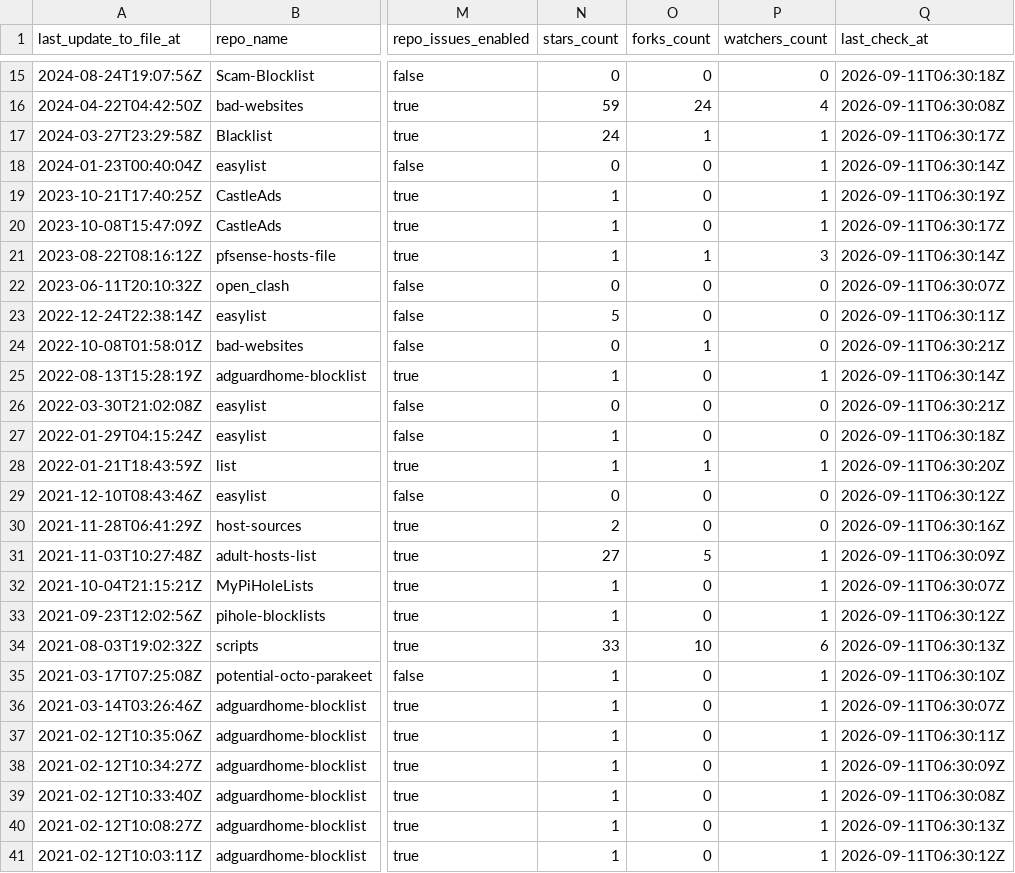
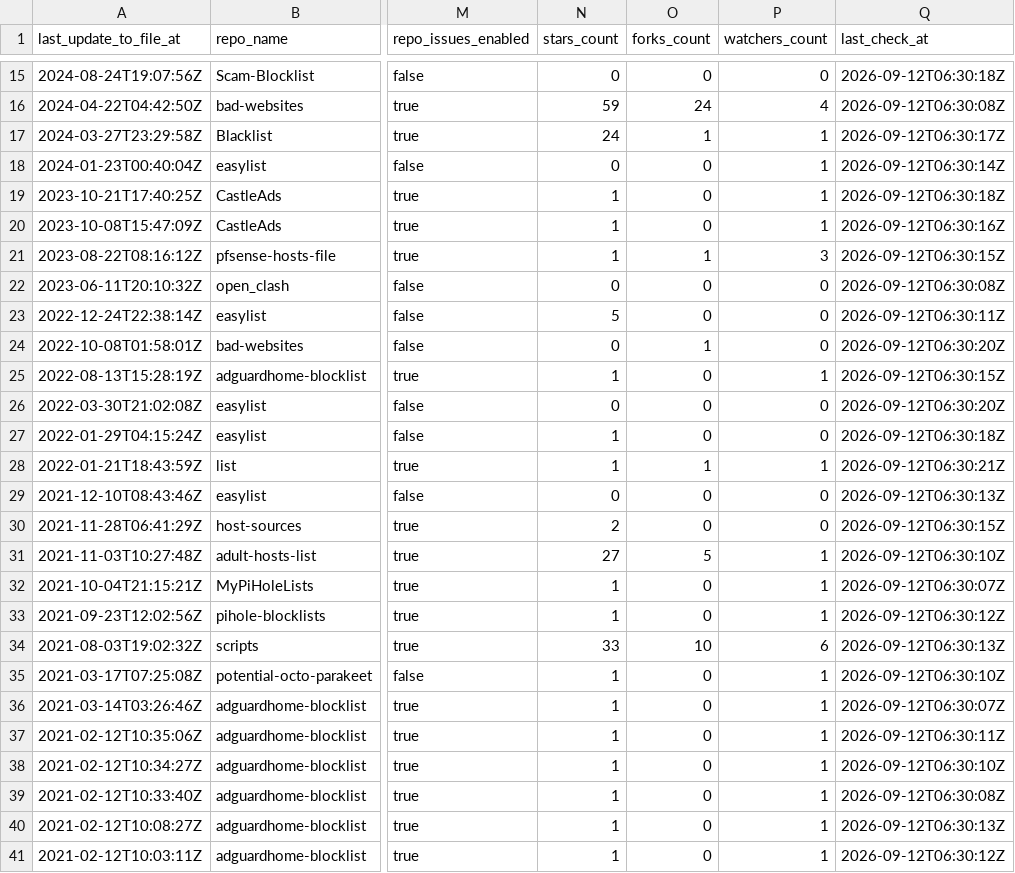
Before and after one commit to Bon-Appetit/porn-domains, a CSV file: blacklist/bl-sources.csv, drawn as a sheet; only a part is shown, gaps mark what is left out; the diff covers the shown part only; the diff names each change by its address in the sheet, - before the commit and + after, or states it on an @@ line.

```diff
--- a/blacklist/bl-sources.csv
+++ b/blacklist/bl-sources.csv
-Q15 (last_check_at): 2026-09-11T06:30:18Z
+Q15 (last_check_at): 2026-09-12T06:30:18Z
-Q16 (last_check_at): 2026-09-11T06:30:08Z
+Q16 (last_check_at): 2026-09-12T06:30:08Z
-Q17 (last_check_at): 2026-09-11T06:30:17Z
+Q17 (last_check_at): 2026-09-12T06:30:17Z
-Q18 (last_check_at): 2026-09-11T06:30:14Z
+Q18 (last_check_at): 2026-09-12T06:30:14Z
-Q19 (last_check_at): 2026-09-11T06:30:19Z
+Q19 (last_check_at): 2026-09-12T06:30:18Z
-Q20 (last_check_at): 2026-09-11T06:30:17Z
+Q20 (last_check_at): 2026-09-12T06:30:16Z
-Q21 (last_check_at): 2026-09-11T06:30:14Z
+Q21 (last_check_at): 2026-09-12T06:30:15Z
-Q22 (last_check_at): 2026-09-11T06:30:07Z
+Q22 (last_check_at): 2026-09-12T06:30:08Z
-Q23 (last_check_at): 2026-09-11T06:30:11Z
+Q23 (last_check_at): 2026-09-12T06:30:11Z
-Q24 (last_check_at): 2026-09-11T06:30:21Z
+Q24 (last_check_at): 2026-09-12T06:30:20Z
-Q25 (last_check_at): 2026-09-11T06:30:14Z
+Q25 (last_check_at): 2026-09-12T06:30:15Z
-Q26 (last_check_at): 2026-09-11T06:30:21Z
+Q26 (last_check_at): 2026-09-12T06:30:20Z
-Q27 (last_check_at): 2026-09-11T06:30:18Z
+Q27 (last_check_at): 2026-09-12T06:30:18Z
-Q28 (last_check_at): 2026-09-11T06:30:20Z
+Q28 (last_check_at): 2026-09-12T06:30:21Z
-Q29 (last_check_at): 2026-09-11T06:30:12Z
+Q29 (last_check_at): 2026-09-12T06:30:13Z
-Q30 (last_check_at): 2026-09-11T06:30:16Z
+Q30 (last_check_at): 2026-09-12T06:30:15Z
-Q31 (last_check_at): 2026-09-11T06:30:09Z
+Q31 (last_check_at): 2026-09-12T06:30:10Z
-Q32 (last_check_at): 2026-09-11T06:30:07Z
+Q32 (last_check_at): 2026-09-12T06:30:07Z
-Q33 (last_check_at): 2026-09-11T06:30:12Z
+Q33 (last_check_at): 2026-09-12T06:30:12Z
-Q34 (last_check_at): 2026-09-11T06:30:13Z
+Q34 (last_check_at): 2026-09-12T06:30:13Z
-Q35 (last_check_at): 2026-09-11T06:30:10Z
+Q35 (last_check_at): 2026-09-12T06:30:10Z
-Q36 (last_check_at): 2026-09-11T06:30:07Z
+Q36 (last_check_at): 2026-09-12T06:30:07Z
-Q37 (last_check_at): 2026-09-11T06:30:11Z
+Q37 (last_check_at): 2026-09-12T06:30:11Z
-Q38 (last_check_at): 2026-09-11T06:30:09Z
+Q38 (last_check_at): 2026-09-12T06:30:10Z
-Q39 (last_check_at): 2026-09-11T06:30:08Z
+Q39 (last_check_at): 2026-09-12T06:30:08Z
-Q40 (last_check_at): 2026-09-11T06:30:13Z
+Q40 (last_check_at): 2026-09-12T06:30:13Z
-Q41 (last_check_at): 2026-09-11T06:30:12Z
+Q41 (last_check_at): 2026-09-12T06:30:12Z
```
Also changed, not shown: 1 added row, 1 removed row and 34 edited cells elsewhere in this file.
